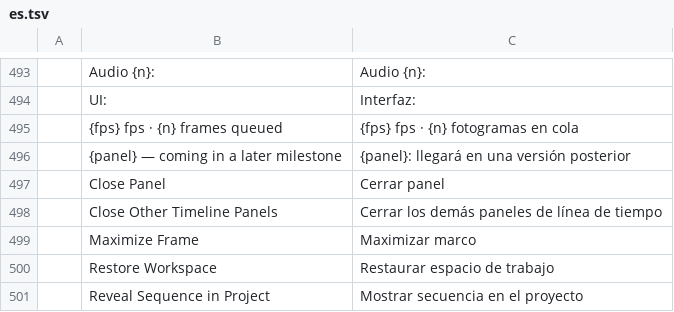
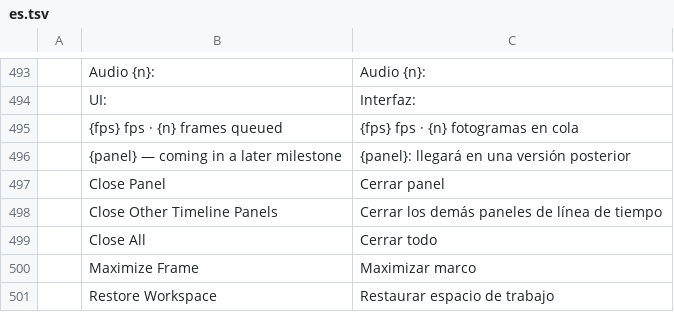
Before and after one commit to salim-studio/filmsweet, a TSV file: crates/ui-egui/src/i18n/es.tsv, drawn as a sheet; only a part is shown, gaps mark what is left out; the shorter side is filled out with more unchanged rows.

```diff
--- a/crates/ui-egui/src/i18n/es.tsv
+++ b/crates/ui-egui/src/i18n/es.tsv
@@ -498,2 +498,3 @@
 	Close Other Timeline Panels	Cerrar los demás paneles de línea de tiempo
+	Close All	Cerrar todo
 	Maximize Frame	Maximizar marco
```
Also changed, not shown: crates/ui-egui/src/i18n/ja.tsv, crates/ui-egui/src/i18n/zh-cn.tsv, 5 other files.
